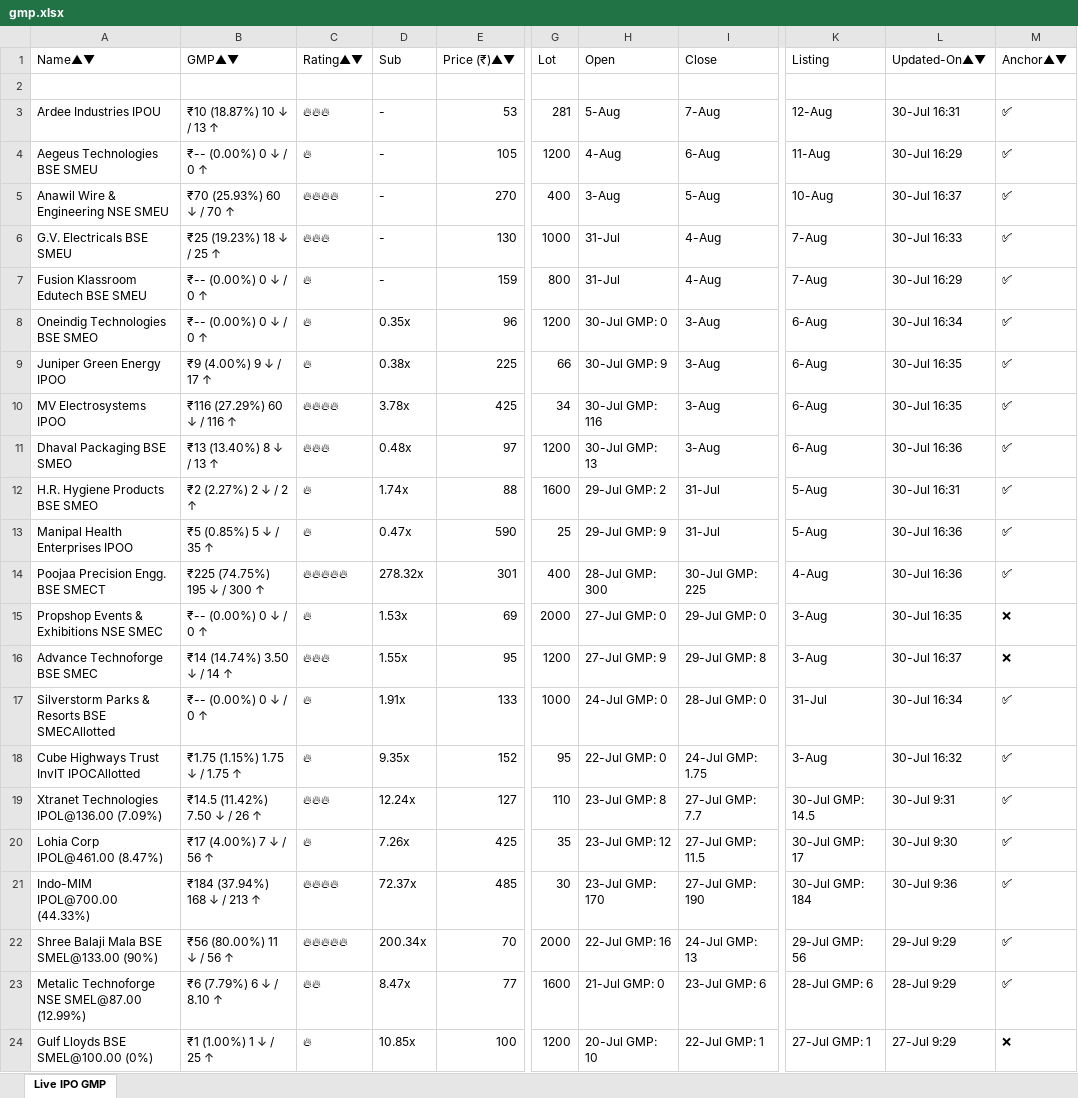
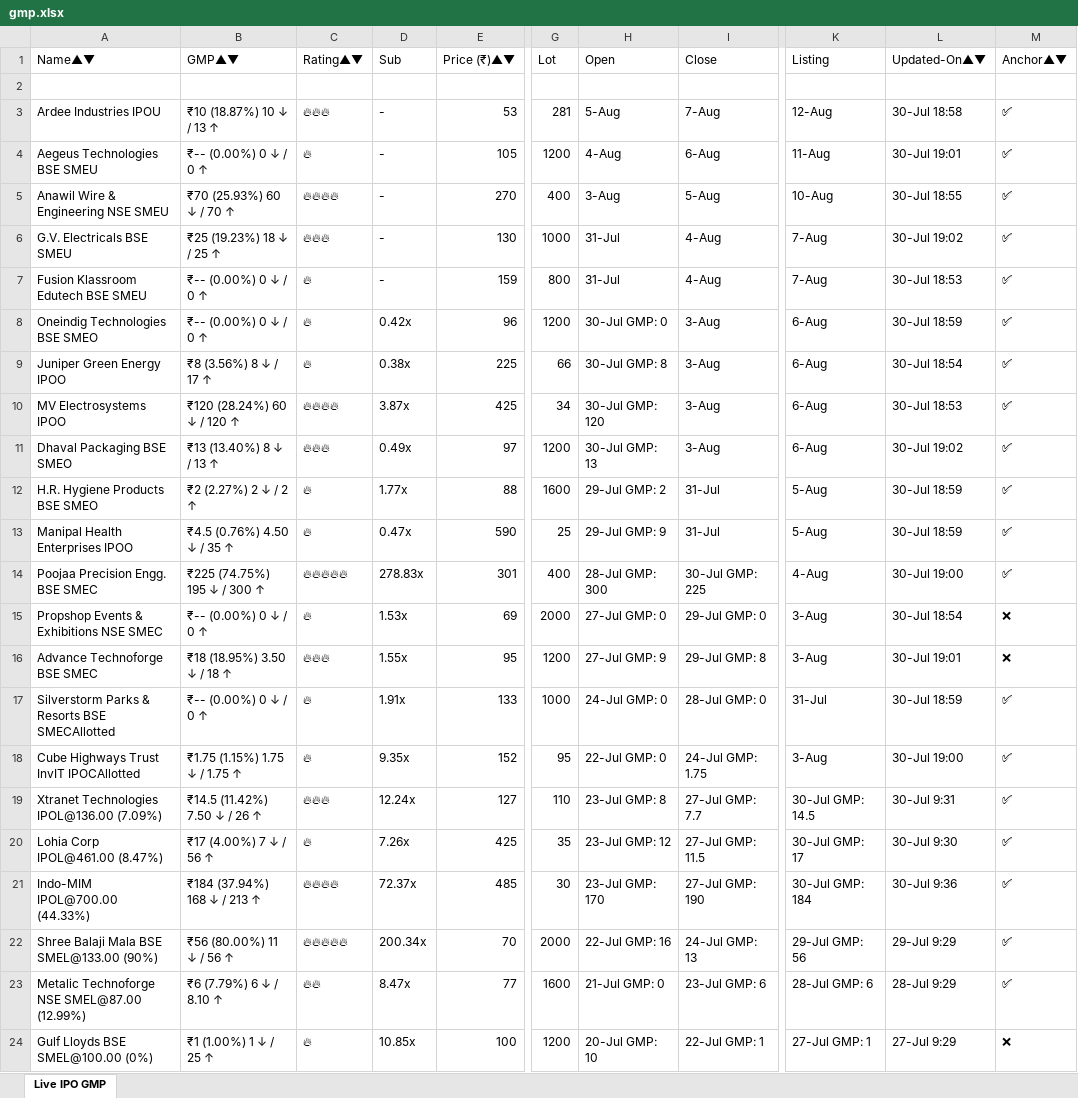
Before and after one commit to ayushpdkushwaha1/ipo-gmp-bot, an Excel workbook: files/gmp.xlsx, sheet Live IPO GMP, drawn as a sheet; only a part is shown, gaps mark what is left out; values as stored, in another font and other column widths than the file's, no borders; the diff names each change by its address in the sheet, - before the commit and + after, or states it on an @@ line.

```diff
--- a/files/gmp.xlsx (sheet Live IPO GMP)
+++ b/files/gmp.xlsx (sheet Live IPO GMP)
-L3 (Updated-On▲▼): 30-Jul 16:31
+L3 (Updated-On▲▼): 30-Jul 18:58
-L4 (Updated-On▲▼): 30-Jul 16:29
+L4 (Updated-On▲▼): 30-Jul 19:01
-L5 (Updated-On▲▼): 30-Jul 16:37
+L5 (Updated-On▲▼): 30-Jul 18:55
-L6 (Updated-On▲▼): 30-Jul 16:33
+L6 (Updated-On▲▼): 30-Jul 19:02
-L7 (Updated-On▲▼): 30-Jul 16:29
+L7 (Updated-On▲▼): 30-Jul 18:53
-D8 (Sub): 0.35x
+D8 (Sub): 0.42x
-L8 (Updated-On▲▼): 30-Jul 16:34
+L8 (Updated-On▲▼): 30-Jul 18:59
-B9 (GMP▲▼): ₹9 (4.00%) 9 ↓ / 17 ↑
+B9 (GMP▲▼): ₹8 (3.56%) 8 ↓ / 17 ↑
-H9 (Open): 30-Jul GMP: 9
+H9 (Open): 30-Jul GMP: 8
-L9 (Updated-On▲▼): 30-Jul 16:35
+L9 (Updated-On▲▼): 30-Jul 18:54
-B10 (GMP▲▼): ₹116 (27.29%) 60 ↓ / 116 ↑
+B10 (GMP▲▼): ₹120 (28.24%) 60 ↓ / 120 ↑
-D10 (Sub): 3.78x
+D10 (Sub): 3.87x
-H10 (Open): 30-Jul GMP: 116
+H10 (Open): 30-Jul GMP: 120
-L10 (Updated-On▲▼): 30-Jul 16:35
+L10 (Updated-On▲▼): 30-Jul 18:53
-D11 (Sub): 0.48x
+D11 (Sub): 0.49x
-L11 (Updated-On▲▼): 30-Jul 16:36
+L11 (Updated-On▲▼): 30-Jul 19:02
-D12 (Sub): 1.74x
+D12 (Sub): 1.77x
-L12 (Updated-On▲▼): 30-Jul 16:31
+L12 (Updated-On▲▼): 30-Jul 18:59
-B13 (GMP▲▼): ₹5 (0.85%) 5 ↓ / 35 ↑
+B13 (GMP▲▼): ₹4.5 (0.76%) 4.50 ↓ / 35 ↑
-L13 (Updated-On▲▼): 30-Jul 16:36
+L13 (Updated-On▲▼): 30-Jul 18:59
-A14 (Name▲▼): Poojaa Precision Engg. BSE SMECT
+A14 (Name▲▼): Poojaa Precision Engg. BSE SMEC
-D14 (Sub): 278.32x
+D14 (Sub): 278.83x
-L14 (Updated-On▲▼): 30-Jul 16:36
+L14 (Updated-On▲▼): 30-Jul 19:00
-L15 (Updated-On▲▼): 30-Jul 16:35
+L15 (Updated-On▲▼): 30-Jul 18:54
-B16 (GMP▲▼): ₹14 (14.74%) 3.50 ↓ / 14 ↑
+B16 (GMP▲▼): ₹18 (18.95%) 3.50 ↓ / 18 ↑
-L16 (Updated-On▲▼): 30-Jul 16:37
+L16 (Updated-On▲▼): 30-Jul 19:01
-L17 (Updated-On▲▼): 30-Jul 16:34
+L17 (Updated-On▲▼): 30-Jul 18:59
-L18 (Updated-On▲▼): 30-Jul 16:32
+L18 (Updated-On▲▼): 30-Jul 19:00
```
Also changed, not shown: files/Mainboard_IPOs.xlsx, files/SME_IPOs.xlsx, 2 other files.
